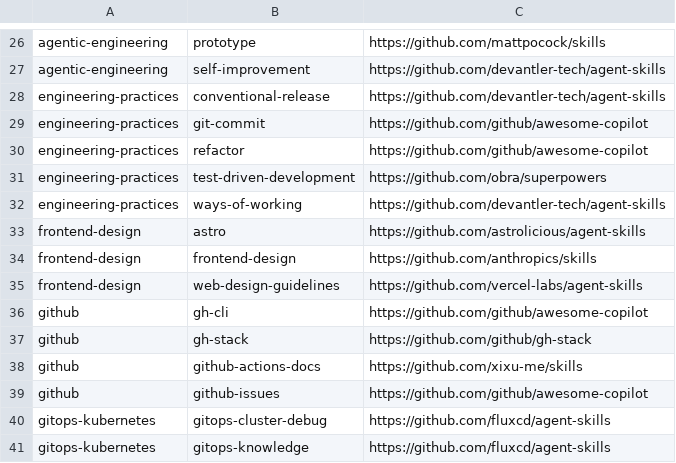
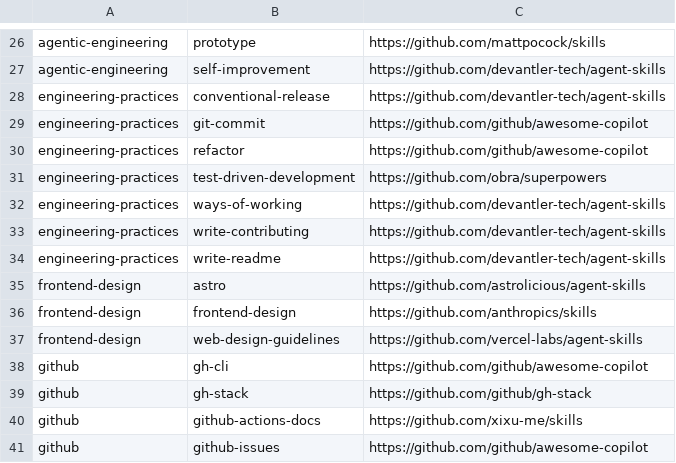
Before and after one commit to devantler-tech/monorepo, a TSV file: .claude/bundled-skill-ownership.tsv, drawn as a sheet; only a part is shown, gaps mark what is left out; the shorter side is filled out with more unchanged rows; the diff names each change by its address in the sheet, - before the commit and + after, or states it on an @@ line.

Commit message:
chore(agents): adopt the review-convergence rule (#4141)
* chore(agents): adopt the review-convergence rule

Adopt the reviewed Agentic Engineering 6.3.4 revision and its generated
entrypoint digest so later runs can use the bounded review-cycle rule.

Fixes #4140
Refs devantler-tech/agent-plugins#566

* fix(agents): register bundled documentation skill owners

Record the verified agent-skills ownership of the two documentation skills introduced by agent-plugins#565. Refs #4140.

```diff
--- a/.claude/bundled-skill-ownership.tsv
+++ b/.claude/bundled-skill-ownership.tsv
+row 33: engineering-practices | write-contributing | https://github.com/devantler-tech/agent-skills
+row 34: engineering-practices | write-readme | https://github.com/devantler-tech/agent-skills
```
Also changed, not shown: 1 other file.
